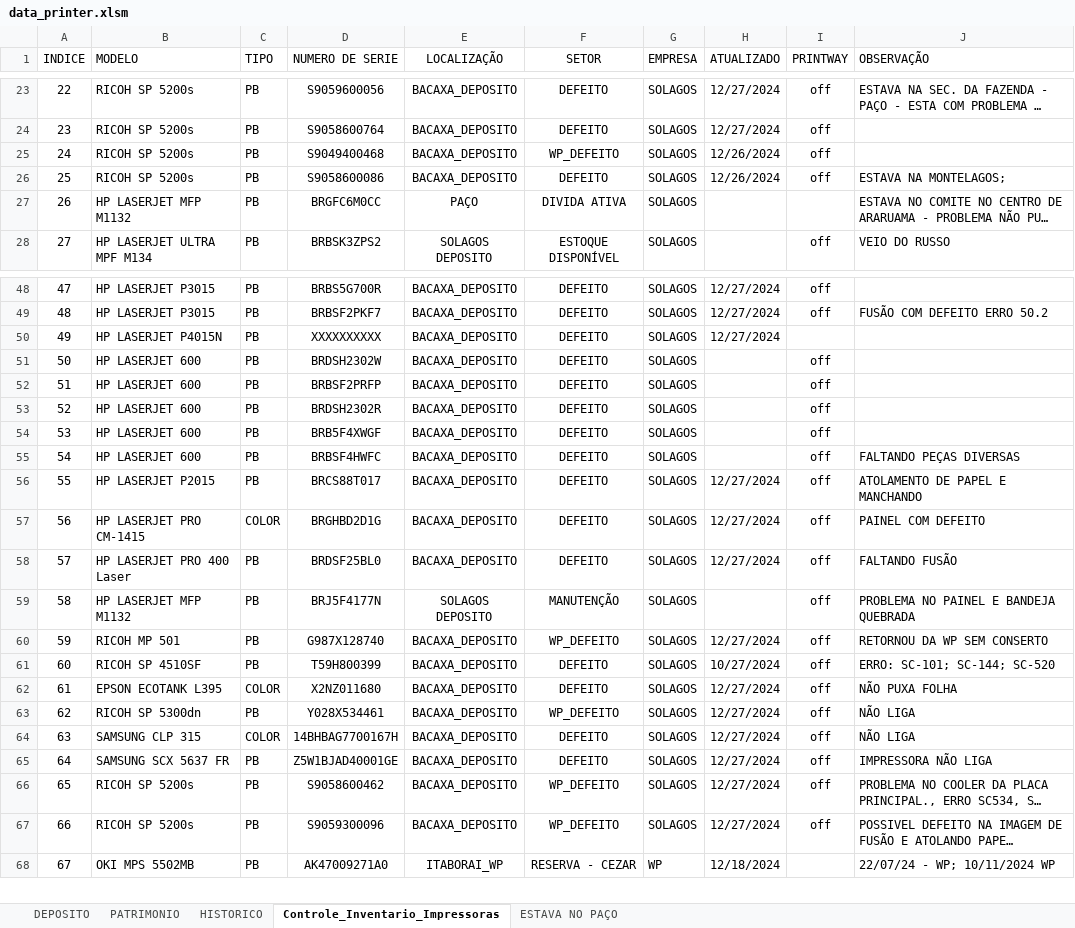
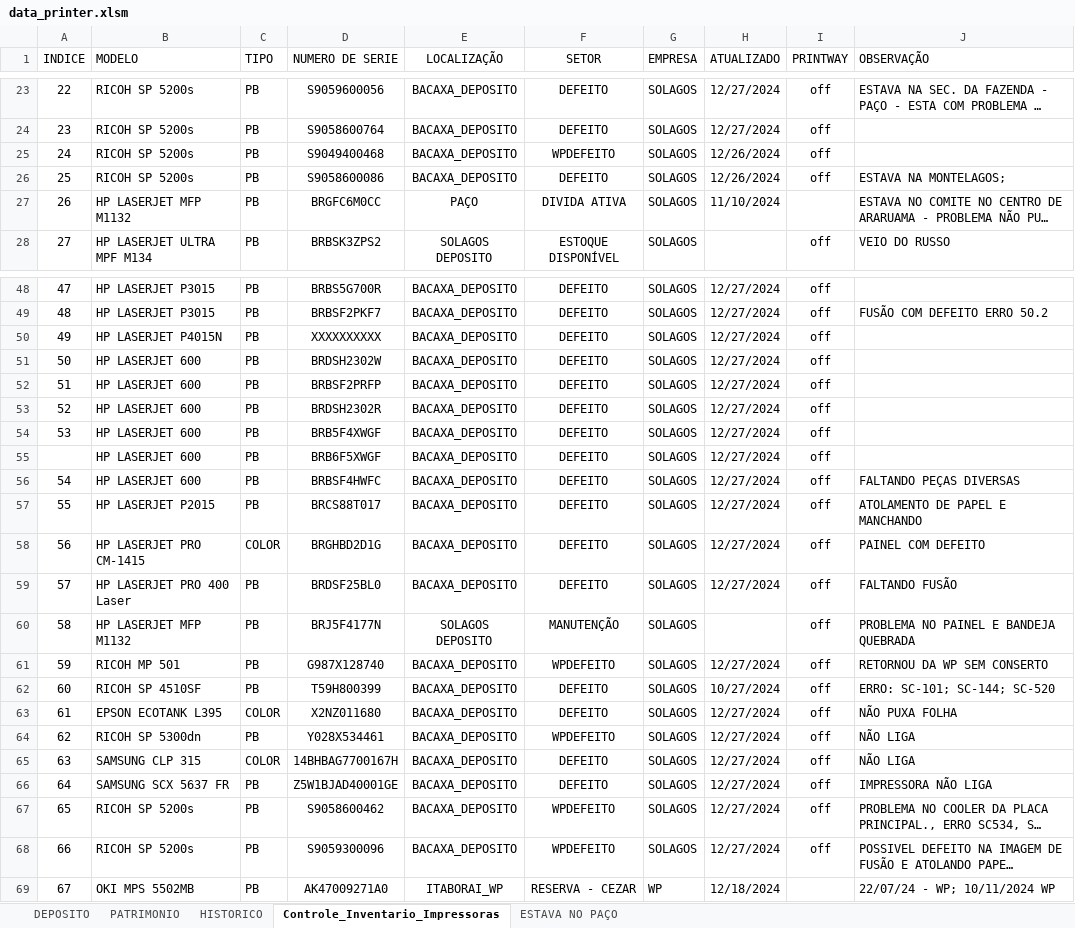
Before and after one commit to flavio-foa-dev/excel, an Excel workbook: data_printer.xlsm, sheet Controle_Inventario_Impressoras, drawn as a sheet; only a part is shown, gaps mark what is left out; long unchanged cells end in …; values as stored, in another font and other column widths than the file's, no borders; conditional formats and table styles not drawn; addresses are those after the commit; the diff covers the shown part only; the diff names each change by its address in the sheet, - before the commit and + after, or states it on an @@ line.

Commit message:
creat image video atualiza 5512 nova

```diff
--- a/data_printer.xlsm (sheet Controle_Inventario_Impressoras)
+++ b/data_printer.xlsm (sheet Controle_Inventario_Impressoras)
-F25 (SETOR): WP_DEFEITO
+F25 (SETOR): WPDEFEITO
-H27 (ATUALIZADO): (empty)
+H27 (ATUALIZADO): 11/10/2024
-I50 (PRINTWAY): (empty)
+I50 (PRINTWAY): off
-H51:H54 (ATUALIZADO): (empty)
+H51:H54 (ATUALIZADO): 12/27/2024
+row 55:  | HP LASERJET 600 | PB | BRB6F5XWGF | BACAXA_DEPOSITO | DEFEITO | SOLAGOS | 12/27/2024 | off
-H56 (ATUALIZADO): (empty)
+H56 (ATUALIZADO): 12/27/2024
-F61 (SETOR): WP_DEFEITO
+F61 (SETOR): WPDEFEITO
-F64 (SETOR): WP_DEFEITO
+F64 (SETOR): WPDEFEITO
-F67:F68 (SETOR): WP_DEFEITO
+F67:F68 (SETOR): WPDEFEITO
```
Also changed, not shown: 34 added rows and 30 edited cells elsewhere in this sheet, 16 other files.
